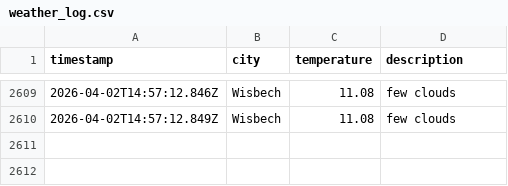
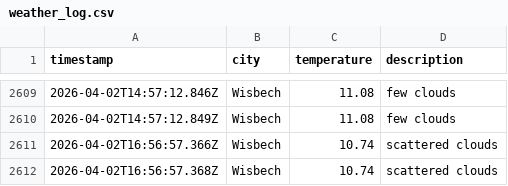
Before and after one commit to jamesYoungs4/New-Data-Weather-Ops, a CSV file: data/weather_log.csv, drawn as a sheet; only a part is shown, gaps mark what is left out; the diff names each change by its address in the sheet, - before the commit and + after, or states it on an @@ line.

```diff
--- a/data/weather_log.csv
+++ b/data/weather_log.csv
+row 2611: 2026-04-02T16:56:57.366Z | Wisbech | 10.74 | scattered clouds
+row 2612: 2026-04-02T16:56:57.368Z | Wisbech | 10.74 | scattered clouds
```
Also changed, not shown: 1 other file.
